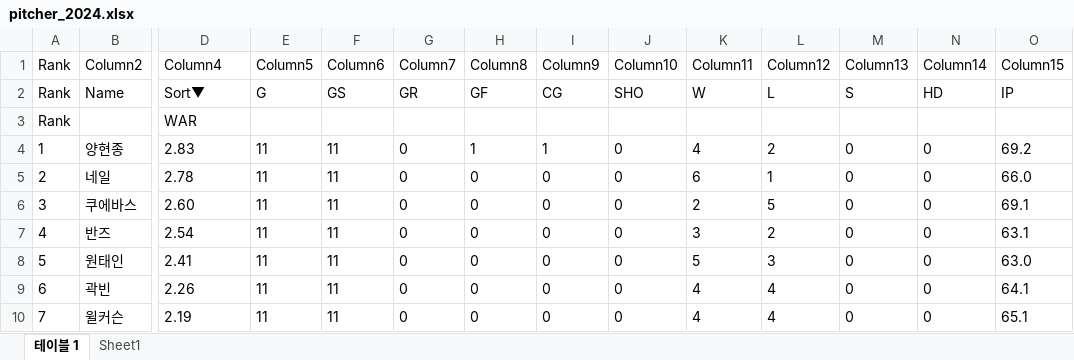
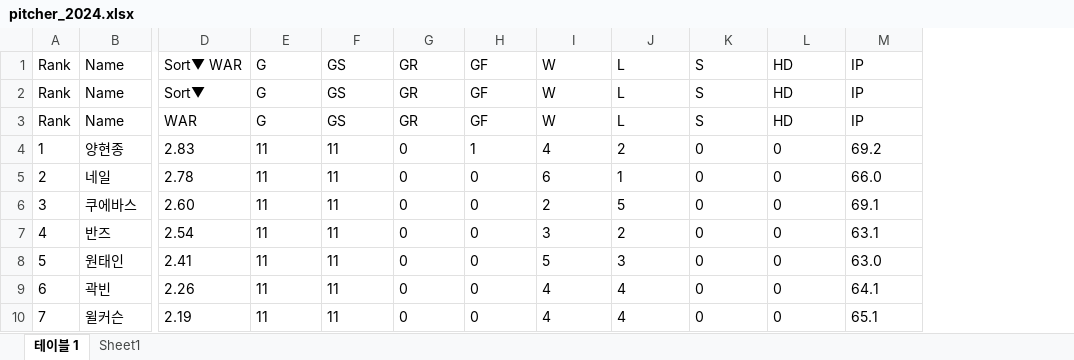
Before and after one commit to dodo07070707/Kbo-RealWAR, an Excel workbook: Kbo_Stats/pitcher/pitcher_2024.xlsx, sheet 테이블 1, drawn as a sheet; only a part is shown, gaps mark what is left out; values as stored, in another font and other column widths than the file's, no borders; table styles not drawn; removed rows and columns are numbered as before the commit, all else as after; rows hold the shown columns only; the diff names each change by its address in the sheet, - before the commit and + after, or states it on an @@ line.

```diff
--- a/Kbo_Stats/pitcher/pitcher_2024.xlsx (sheet 테이블 1)
+++ b/Kbo_Stats/pitcher/pitcher_2024.xlsx (sheet 테이블 1)
-column I, row 2: CG; rows 4-10: 1 | 0 | 0 | 0 | 0 | 0 | 0
-column J, row 2: SHO; rows 4-10: all 0
-row 1: Rank | Column2 | Column4 | Column5 | Column6 | Column7 | Column8 | Column9 | Column10 | Column11 | Column12 | Column13 | Column14 | Column15
+row 1: Rank | Name | Sort▼ WAR | G | GS | GR | GF | W | L | S | HD | IP
-row 3: Rank |  | WAR
+row 3: Rank | Name | WAR | G | GS | GR | GF | W | L | S | HD | IP
```
Also changed, not shown: Kbo_Stats/batter/batter_2024.xlsx, 3 other files.
